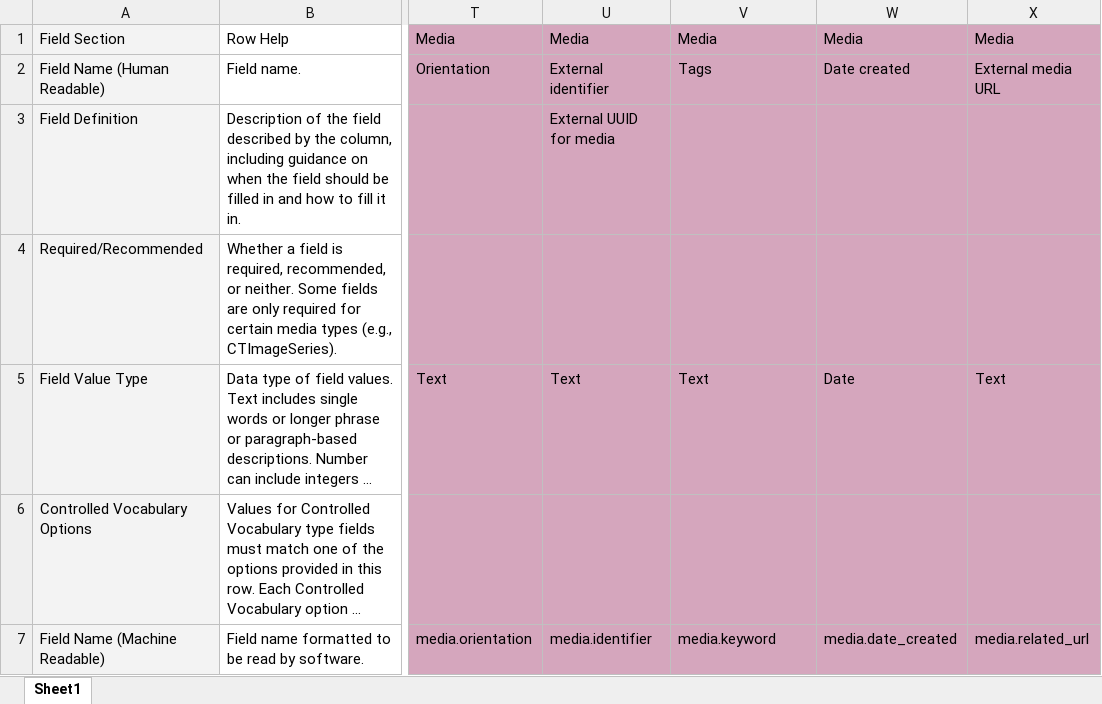
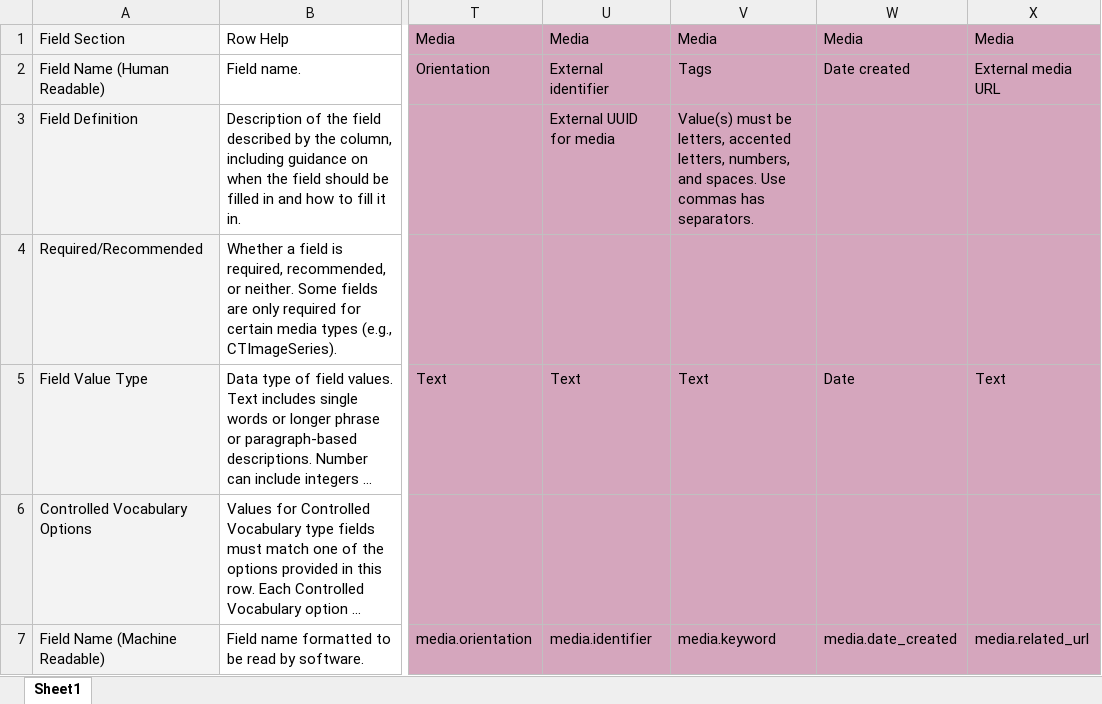
Before and after one commit to MorphoSource/MorphoSource, an Excel workbook: app/assets/documents/ingest_manifest_template.xlsx, sheet Sheet1, drawn as a sheet; only a part is shown, gaps mark what is left out; long unchanged cells end in …; values as stored, in another font and other column widths than the file's, no borders; the diff names each change by its address in the sheet, - before the commit and + after, or states it on an @@ line.

```diff
--- a/app/assets/documents/ingest_manifest_template.xlsx (sheet Sheet1)
+++ b/app/assets/documents/ingest_manifest_template.xlsx (sheet Sheet1)
-V3: (empty)
+V3: Value(s) must be letters, accented letters, numbers, and spaces. Use commas has separators.
```
Also changed, not shown: 2 other files.
